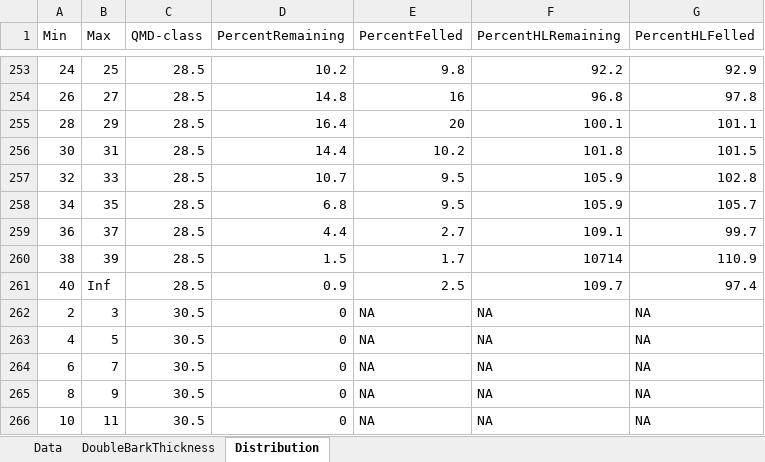
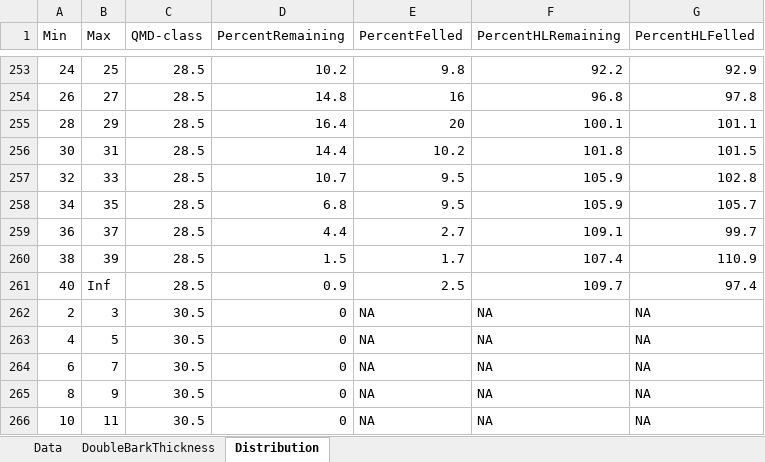
Before and after one commit to Silviculturalist/EideLangsaeter1941, an Excel workbook: Eide1941GrunnmaterialComplete.xlsx, sheet Distribution, drawn as a sheet; only a part is shown, gaps mark what is left out; values as stored, in another font and other column widths than the file's, no borders; the diff names each change by its address in the sheet, - before the commit and + after, or states it on an @@ line.

Commit message:
Fixed typo

```diff
--- a/Eide1941GrunnmaterialComplete.xlsx (sheet Distribution)
+++ b/Eide1941GrunnmaterialComplete.xlsx (sheet Distribution)
-F260 (PercentHLRemaining): 10714
+F260 (PercentHLRemaining): 107.4
```
Also changed, not shown: 1 other file.
